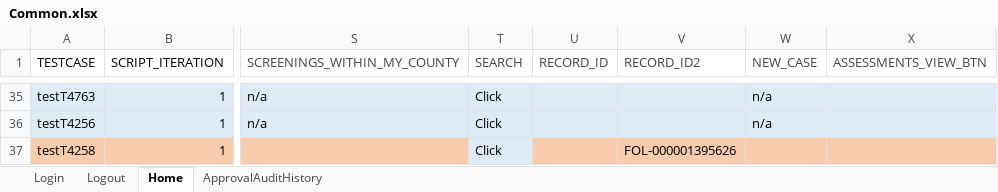
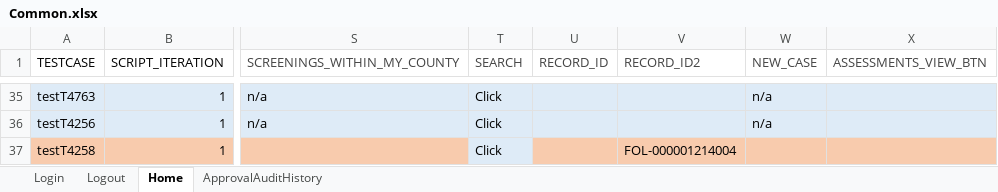
Before and after one commit to nitishhkthakur/Test_Data_repository, an Excel workbook: Common.xlsx, sheet Home, drawn as a sheet; only a part is shown, gaps mark what is left out; values as stored, in another font and other column widths than the file's, no borders; the diff names each change by its address in the sheet, - before the commit and + after, or states it on an @@ line.

Commit message:
Add files via upload

```diff
--- a/Common.xlsx (sheet Home)
+++ b/Common.xlsx (sheet Home)
-V37 (RECORD_ID2): FOL-000001395626
+V37 (RECORD_ID2): FOL-000001214004
```
